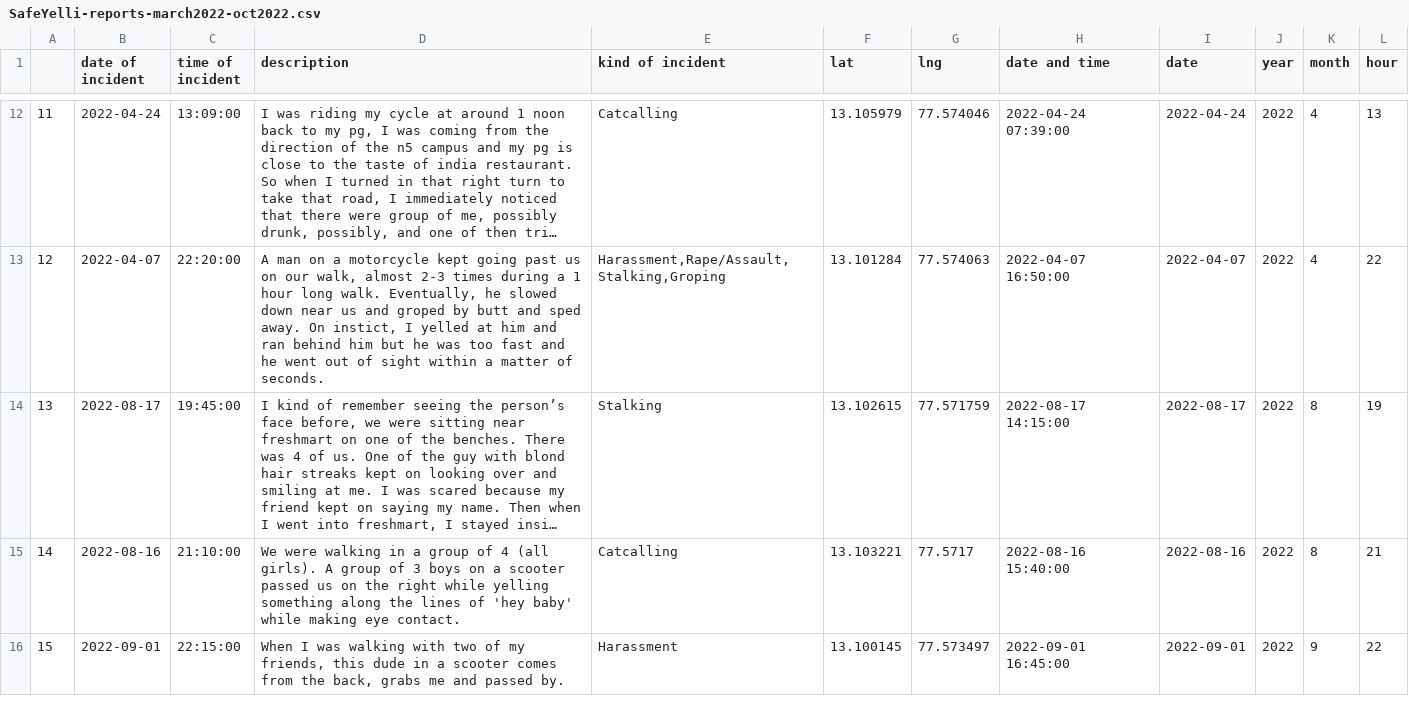
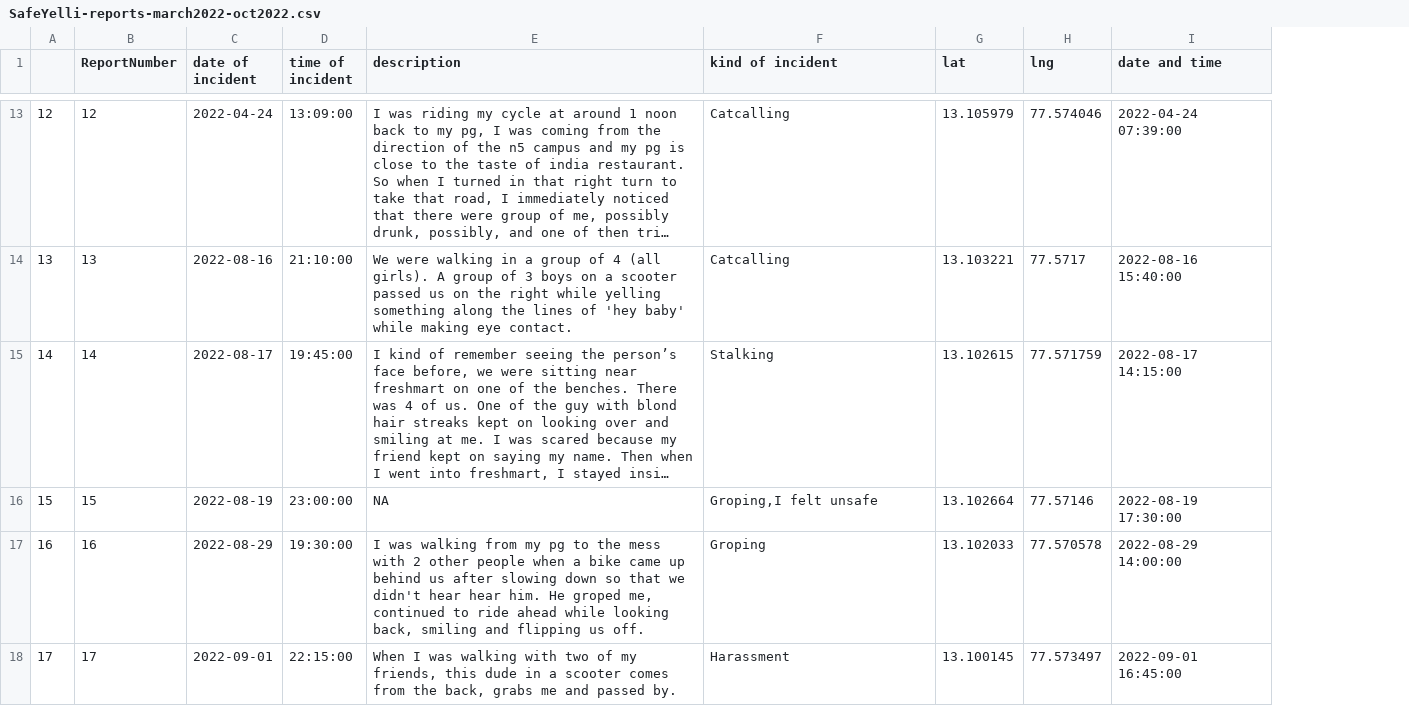
Before and after one commit to Safe-Yelli/Safe-Yelli, a CSV file: static/collated-reports/SafeYelli-reports-march2022-oct2022.csv, drawn as a sheet; only a part is shown, gaps mark what is left out; long unchanged cells end in …; removed rows and columns are numbered as before the commit, all else as after; the diff covers the shown part only; the diff names each change by its address in the sheet, - before the commit and + after, or states it on an @@ line.

Commit message:
Layout updates Data sort ascending by dates

```diff
--- a/static/collated-reports/SafeYelli-reports-march2022-oct2022.csv
+++ b/static/collated-reports/SafeYelli-reports-march2022-oct2022.csv
+column B (ReportNumber), row 13: 12; row 15: 14; row 18: 17
-column I (date), row 12: 2022-04-24; row 14: 2022-08-17; row 16: 2022-09-01
-column J (year), row 12: 2022; row 14: 2022; row 16: 2022
-column K (month), row 12: 4; row 14: 8; row 16: 9
-column L (hour), row 12: 13; row 14: 19; row 16: 22
@@ column A renumbered between rows 3 and 21 @@
-row 13: 12 | 2022-04-07 | 22:20:00 | A man on a motorcycle kept going past us on our walk, almost 2-3 times during a 1 hour long walk. Eventually, he slowed down near us and groped by butt and sped away. On instict, I yelled at him and ran behind him but he was too fast and he went out of sight within a matter of seconds. | Harassment,Rape/Assault,Stalking,Groping | 13.101284 | 77.574063 | 2022-04-07 16:50:00 | 2022-04-07 | 2022 | 4 | 22
@@ row 15 moved to row 14: 13 @@
+row 16: 15 | 15 | 2022-08-19 | 23:00:00 | NA | Groping,I felt unsafe | 13.102664 | 77.57146 | 2022-08-19 17:30:00
```
Also changed, not shown: 2 added rows and 4 moved rows elsewhere in this file, 3 other files.
